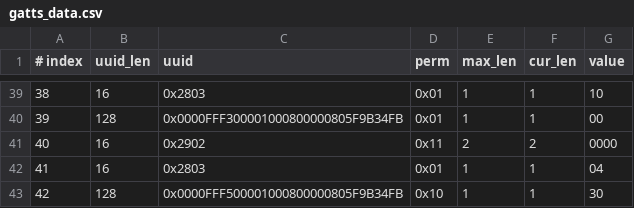
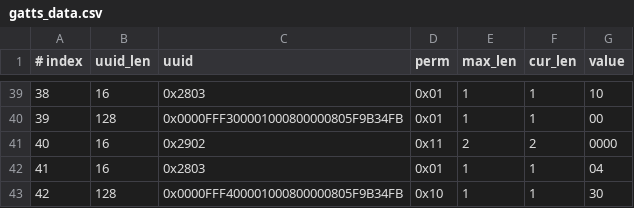
Before and after one commit to XPH2019-MCU/esp-at, a CSV file: components/customized_partitions/raw_data/ble_data/gatts_data.csv, drawn as a sheet; only a part is shown, gaps mark what is left out.

Commit message:
test

```diff
--- a/components/customized_partitions/raw_data/ble_data/gatts_data.csv
+++ b/components/customized_partitions/raw_data/ble_data/gatts_data.csv
@@ -42,2 +42,2 @@
 41,16,0x2803,0x01,1,1,04
-42,128,0x0000FFF500001000800000805F9B34FB,0x10,1,1,30
+42,128,0x0000FFF400001000800000805F9B34FB,0x10,1,1,30
```
